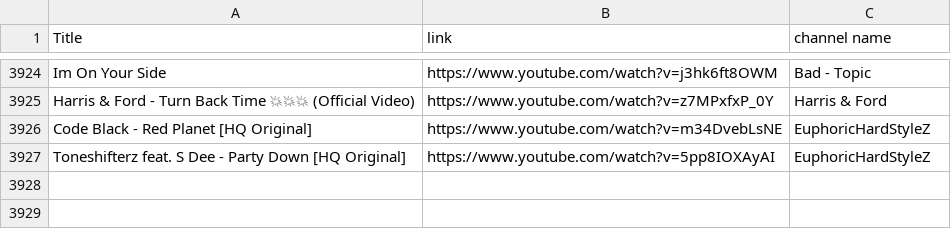
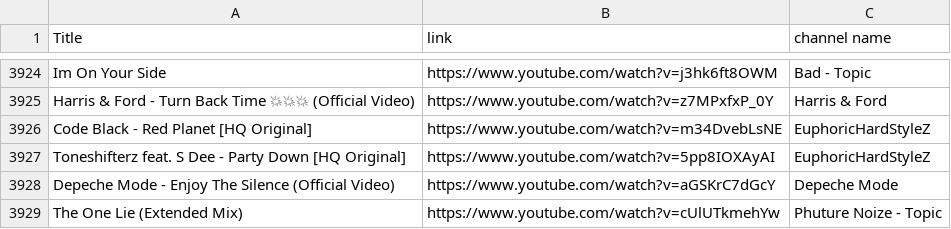
Before and after one commit to kusti420/BestSongsOfAllTime, a CSV file: CSV/playlist.csv, drawn as a sheet; only a part is shown, gaps mark what is left out.

Commit message:
idk

```diff
--- a/CSV/playlist.csv
+++ b/CSV/playlist.csv
@@ -3927 +3927,3 @@ Code Black - Red Planet [HQ Original],https://www.youtube.com/watch?v=m34DvebLsN
 Toneshifterz feat. S Dee - Party Down [HQ Original],https://www.youtube.com/watch?v=5pp8IOXAyAI,EuphoricHardStyleZ
+Depeche Mode - Enjoy The Silence (Official Video),https://www.youtube.com/watch?v=aGSKrC7dGcY,Depeche Mode
+The One Lie (Extended Mix),https://www.youtube.com/watch?v=cUlUTkmehYw,Phuture Noize - Topic
```
